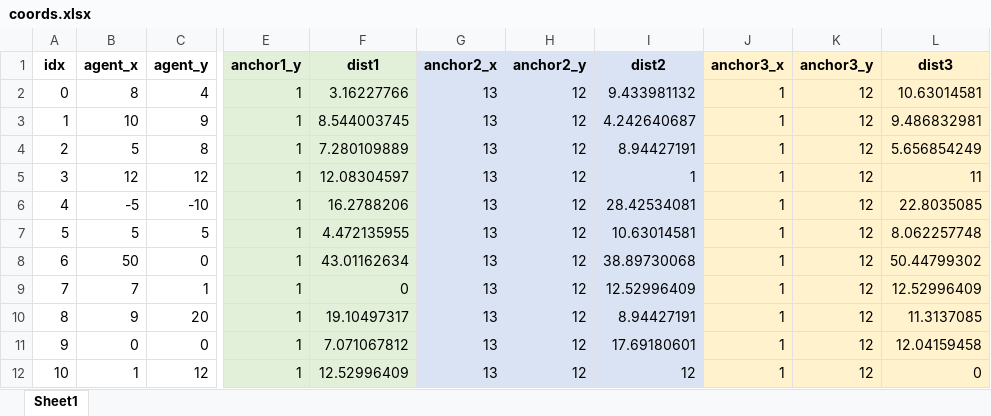
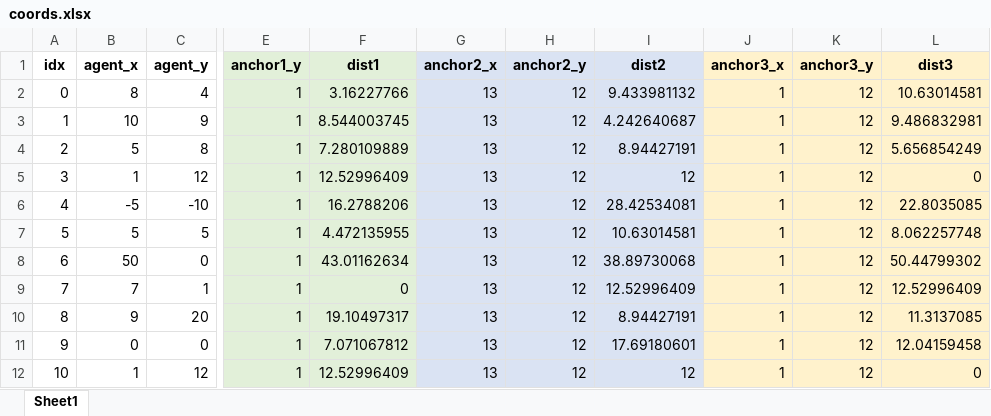
Before and after one commit to AndresDFlores/localization, an Excel workbook: localization/coords.xlsx, sheet Sheet1, drawn as a sheet; only a part is shown, gaps mark what is left out; values as stored, in another font and other column widths than the file's, no borders; the diff names each change by its address in the sheet, - before the commit and + after, or states it on an @@ line.

Commit message:
renamed files to be more descriptive, edited trilateral_localization.py to be more complete in tracking all circle intersection

```diff
--- a/localization/coords.xlsx (sheet Sheet1)
+++ b/localization/coords.xlsx (sheet Sheet1)
-B5 (agent_x): 12
+B5 (agent_x): 1
-F5 (dist1): 12.08304597
+F5 (dist1): 12.52996409
-I5 (dist2): 1
+I5 (dist2): 12
-L5 (dist3): 11
+L5 (dist3): 0
```
Also changed, not shown: 14 other files.
